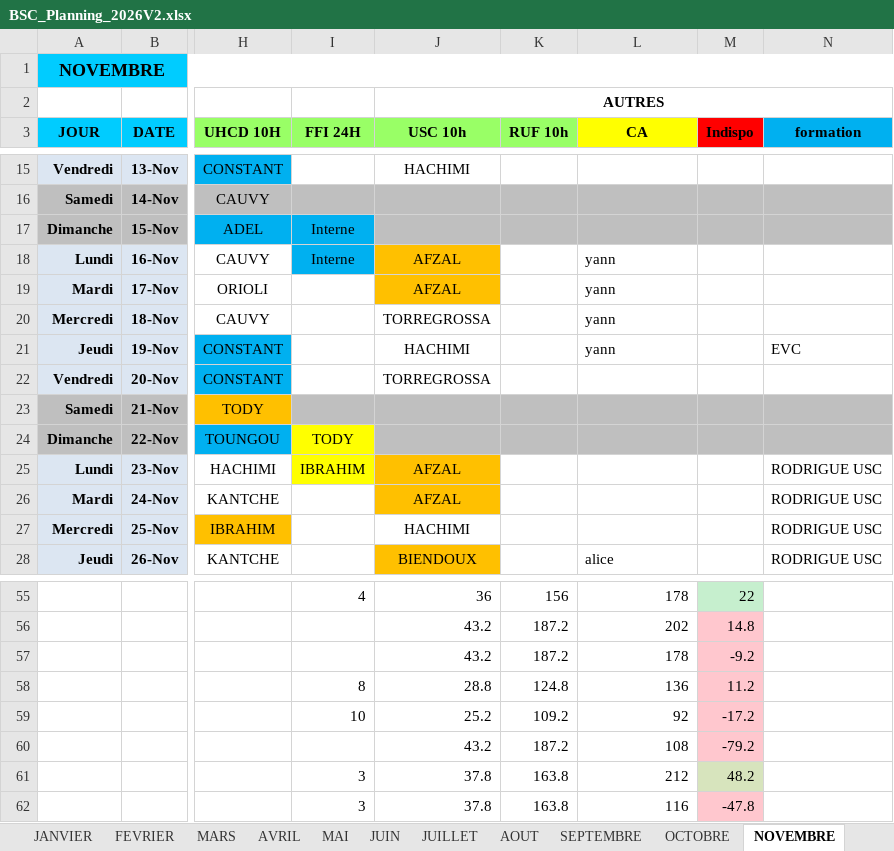
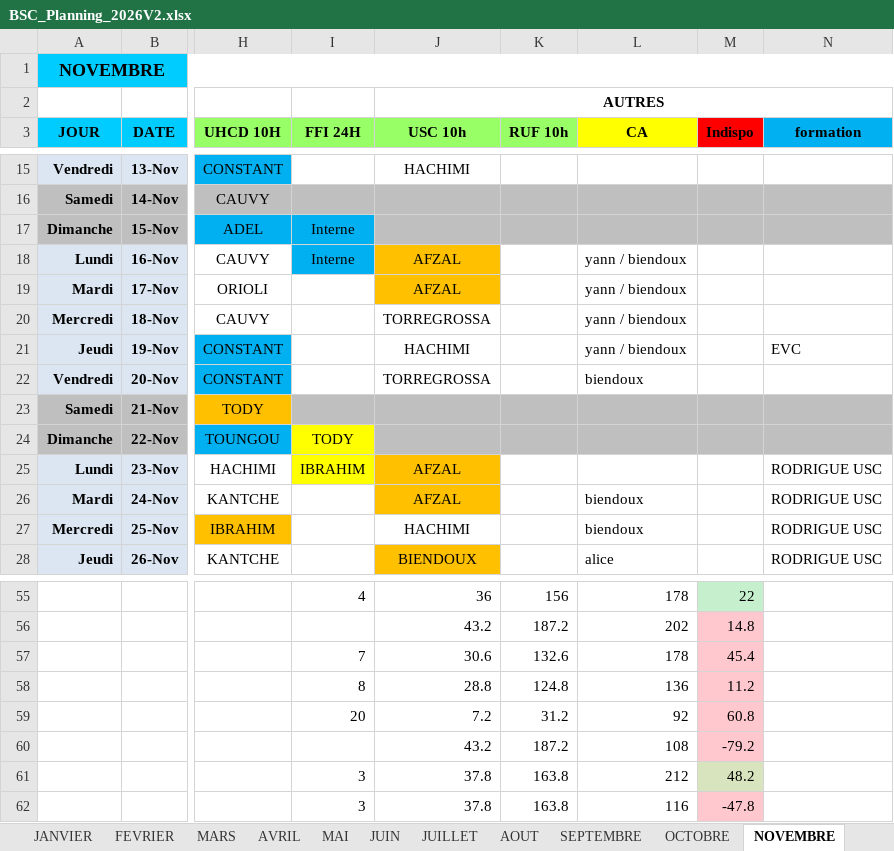
Before and after one commit to remytor-ux/planning-bsc-2026, an Excel workbook: data/BSC_Planning_2026V2.xlsx, sheet NOVEMBRE, drawn as a sheet; only a part is shown, gaps mark what is left out; values as stored, in another font and other column widths than the file's, no borders; the diff names each change by its address in the sheet, - before the commit and + after, or states it on an @@ line.

```diff
--- a/data/BSC_Planning_2026V2.xlsx (sheet NOVEMBRE)
+++ b/data/BSC_Planning_2026V2.xlsx (sheet NOVEMBRE)
-L18:L21 (CA): yann
+L18:L21 (CA): yann / biendoux
-L22 (CA): (empty)
+L22 (CA): biendoux
-L26:L27 (CA): (empty)
+L26:L27 (CA): biendoux
-I57 (FFI 24H): (empty)
+I57 (FFI 24H): 7
-J57 (USC 10h): 43.2
+J57 (USC 10h): 30.6
-K57 (RUF 10h): 187.2
+K57 (RUF 10h): 132.6
-M57 (Indispo): -9.2
+M57 (Indispo): 45.4
-I59 (FFI 24H): 10
+I59 (FFI 24H): 20
-J59 (USC 10h): 25.2
+J59 (USC 10h): 7.2
-K59 (RUF 10h): 109.2
+K59 (RUF 10h): 31.2
-M59 (Indispo): -17.2
+M59 (Indispo): 60.8
```
Also changed, not shown: sheet DECEMBRE.
